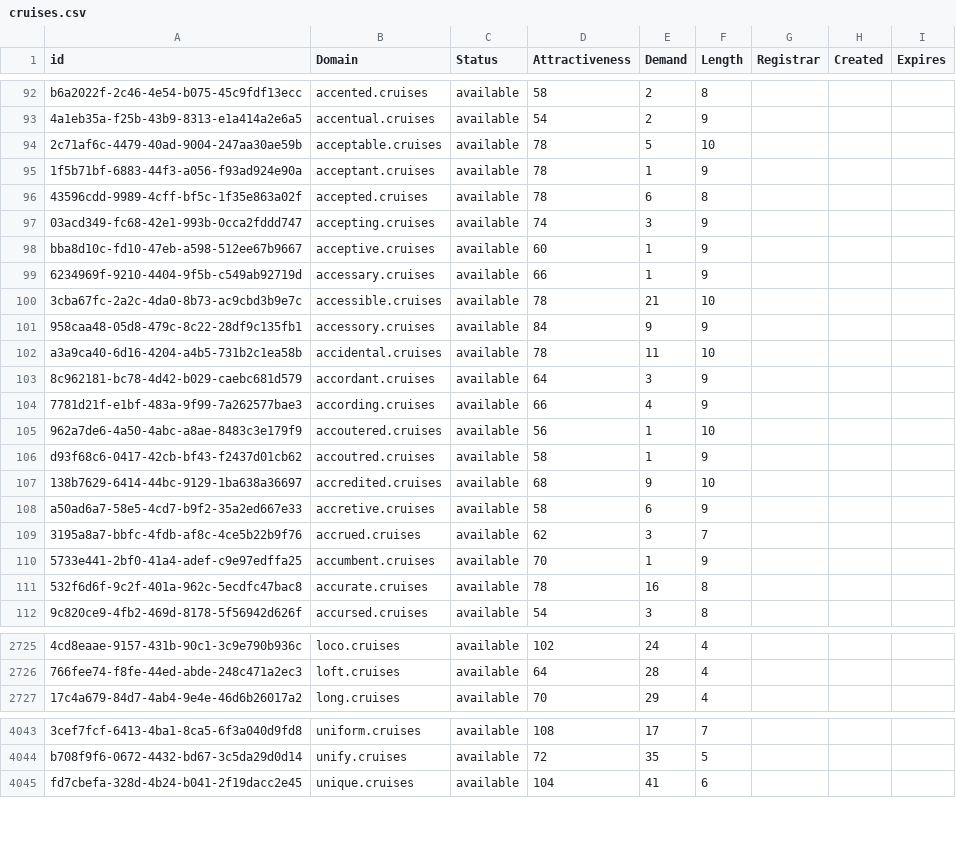
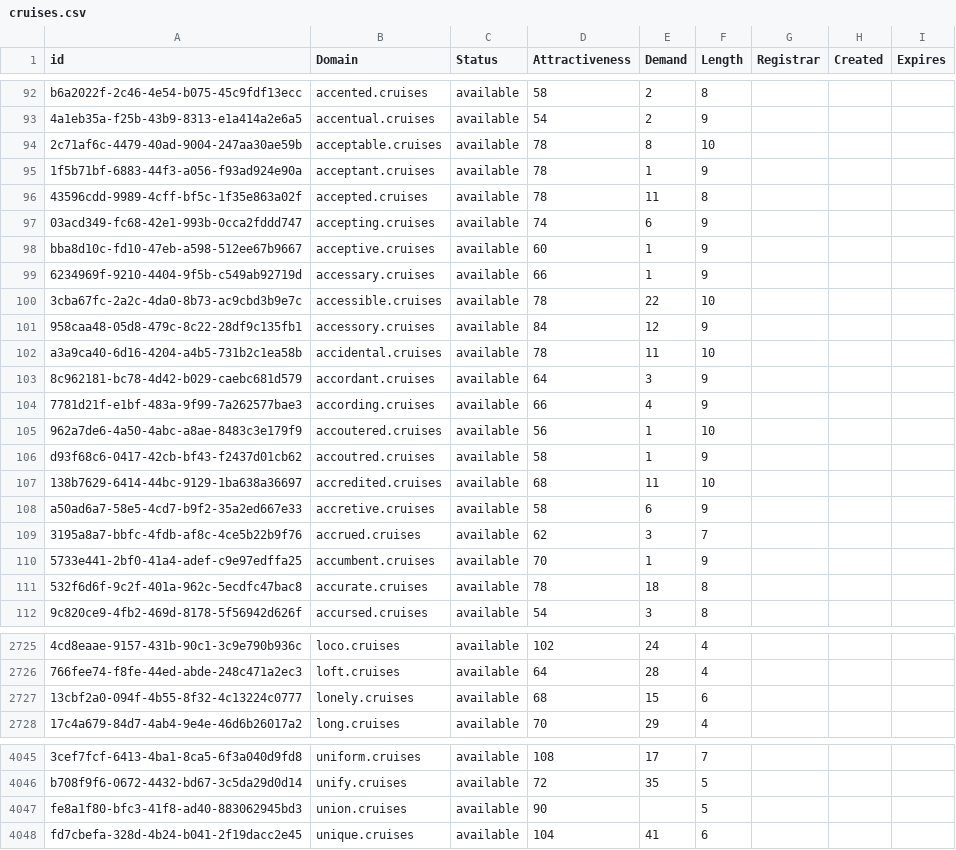
Before and after one commit to UniqueDomains/cruises-oneword-domains, a CSV file: cruises.csv, drawn as a sheet; only a part is shown, gaps mark what is left out; the diff covers the shown part only; the diff names each change by its address in the sheet, - before the commit and + after, or states it on an @@ line.

```diff
--- a/cruises.csv
+++ b/cruises.csv
-E94 (Demand): 5
+E94 (Demand): 8
-E96 (Demand): 6
+E96 (Demand): 11
-E97 (Demand): 3
+E97 (Demand): 6
-E100 (Demand): 21
+E100 (Demand): 22
-E101 (Demand): 9
+E101 (Demand): 12
-E107 (Demand): 9
+E107 (Demand): 11
-E111 (Demand): 16
+E111 (Demand): 18
+row 2727: 13cbf2a0-094f-4b55-8f32-4c13224c0777 | lonely.cruises | available | 68 | 15 | 6
+row 4047: fe8a1f80-bfc3-41f8-ad40-883062945bd3 | union.cruises | available | 90 |  | 5
```
Also changed, not shown: 1 added row and 42 edited cells elsewhere in this file, 2 other files.
